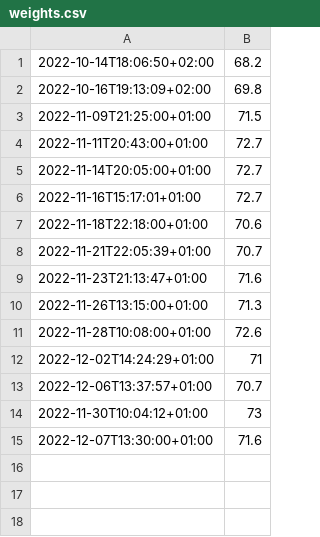
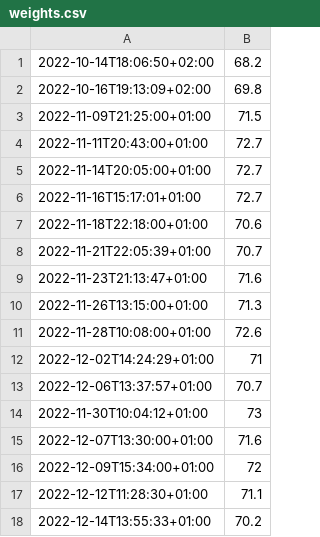
Before and after one commit to niplav/site, a CSV file: data/weights.csv, drawn as a sheet.

Commit message:
A buncha data, and two notes.

```diff
--- a/data/weights.csv
+++ b/data/weights.csv
@@ -15 +15,4 @@
 2022-12-07T13:30:00+01:00,71.6
+2022-12-09T15:34:00+01:00,72
+2022-12-12T11:28:30+01:00,71.1
+2022-12-14T13:55:33+01:00,70.2
```
Also changed, not shown: data/substances.csv, 8 other files.
